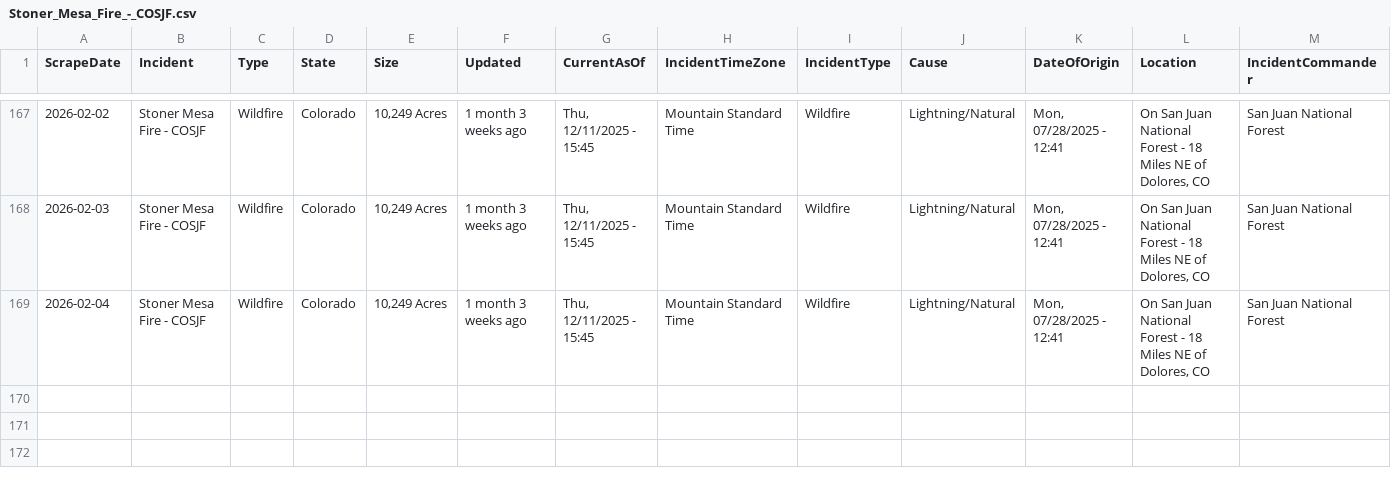
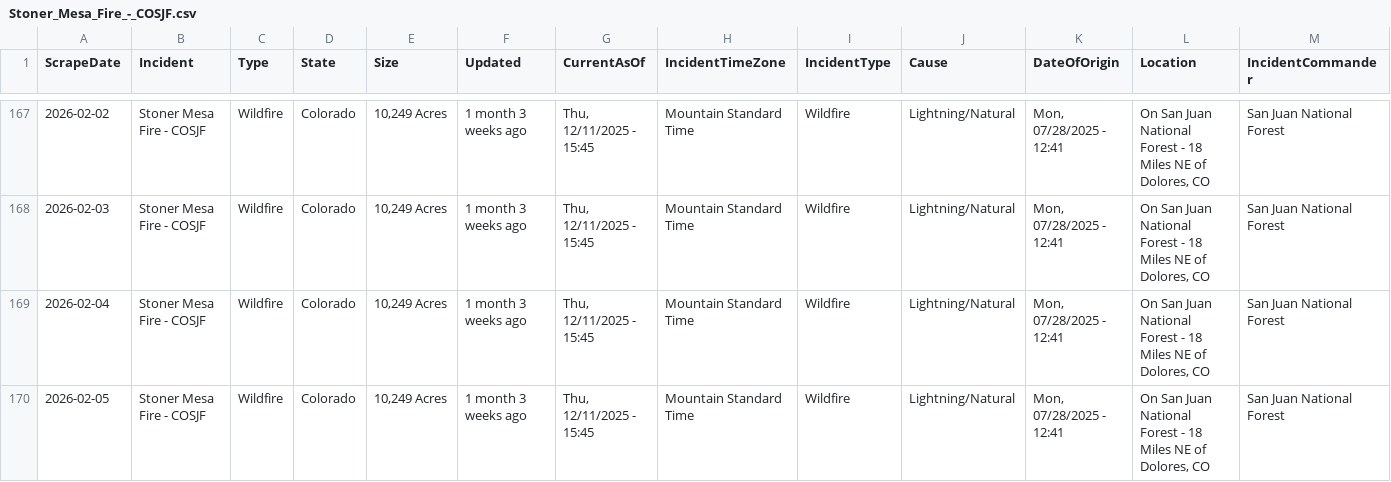
Before and after one commit to mandarc64/inciweb-wildfire-data, a CSV file: inciweb_data/Stoner_Mesa_Fire_-_COSJF.csv, drawn as a sheet; only a part is shown, gaps mark what is left out; rows hold the shown columns only; the diff names each change by its address in the sheet, - before the commit and + after, or states it on an @@ line.

```diff
--- a/inciweb_data/Stoner_Mesa_Fire_-_COSJF.csv
+++ b/inciweb_data/Stoner_Mesa_Fire_-_COSJF.csv
+row 170: 2026-02-05 | Stoner Mesa Fire - COSJF | Wildfire | Colorado | 10,249 Acres | 1 month 3 weeks ago | Thu, 12/11/2025 - 15:45 | Mountain Standard Time | Wildfire | Lightning/Natural | Mon, 07/28/2025 - 12:41 | On San Juan National Forest - 18 Miles NE of Dolores, CO | San Juan National Forest
```
Also changed, not shown: inciweb_data/Greer_Fire_-_AZA2S.csv, inciweb_data/La_Plata_-_COPSF.csv, 8 other files.
